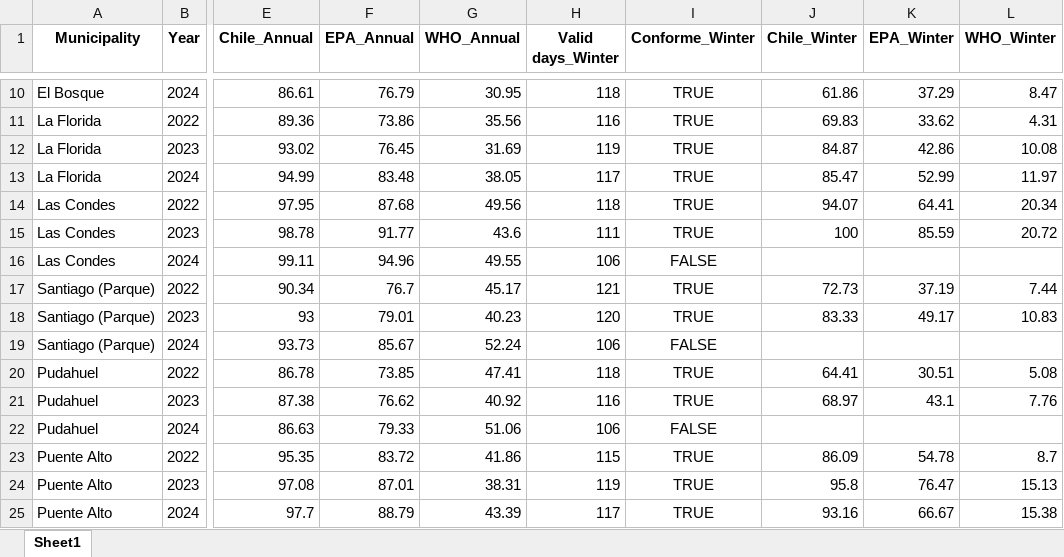
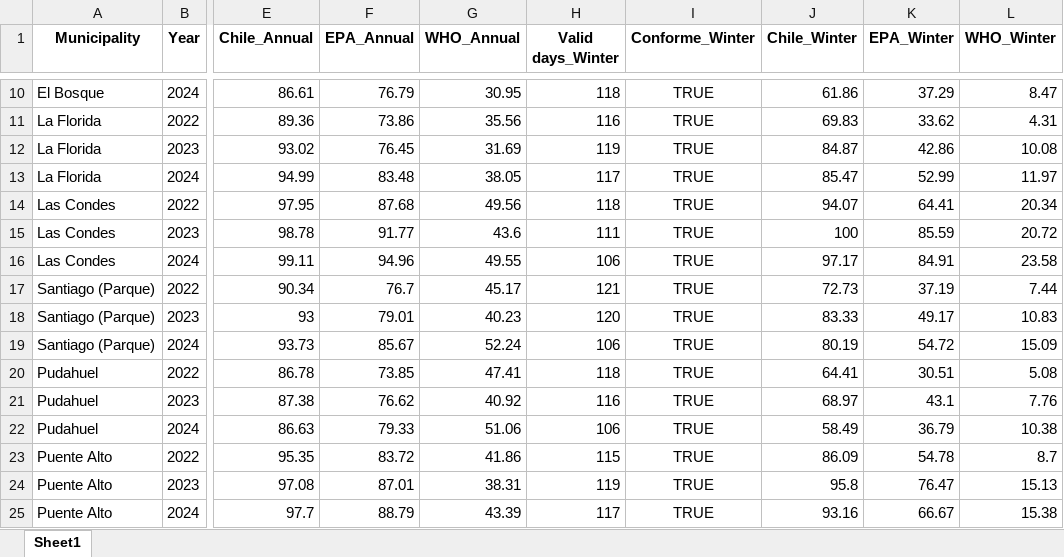
Before and after one commit to constanzarojasv/PM2.5_Inequalities_Chile, an Excel workbook: output/tables/table_S3_healthy_days_2.0.xlsx, sheet Sheet1, drawn as a sheet; only a part is shown, gaps mark what is left out; values as stored, in another font and other column widths than the file's, no borders; the diff names each change by its address in the sheet, - before the commit and + after, or states it on an @@ line.

```diff
--- a/output/tables/table_S3_healthy_days_2.0.xlsx (sheet Sheet1)
+++ b/output/tables/table_S3_healthy_days_2.0.xlsx (sheet Sheet1)
-I16 (Conforme_Winter): FALSE
+I16 (Conforme_Winter): TRUE
-J16 (Chile_Winter): (empty)
+J16 (Chile_Winter): 97.17
-K16 (EPA_Winter): (empty)
+K16 (EPA_Winter): 84.91
-L16 (WHO_Winter): (empty)
+L16 (WHO_Winter): 23.58
-I19 (Conforme_Winter): FALSE
+I19 (Conforme_Winter): TRUE
-J19 (Chile_Winter): (empty)
+J19 (Chile_Winter): 80.19
-K19 (EPA_Winter): (empty)
+K19 (EPA_Winter): 54.72
-L19 (WHO_Winter): (empty)
+L19 (WHO_Winter): 15.09
-I22 (Conforme_Winter): FALSE
+I22 (Conforme_Winter): TRUE
-J22 (Chile_Winter): (empty)
+J22 (Chile_Winter): 58.49
-K22 (EPA_Winter): (empty)
+K22 (EPA_Winter): 36.79
-L22 (WHO_Winter): (empty)
+L22 (WHO_Winter): 10.38
```
Also changed, not shown: output/tables/table_1_anual_2.0.xlsx, 10 other files.
